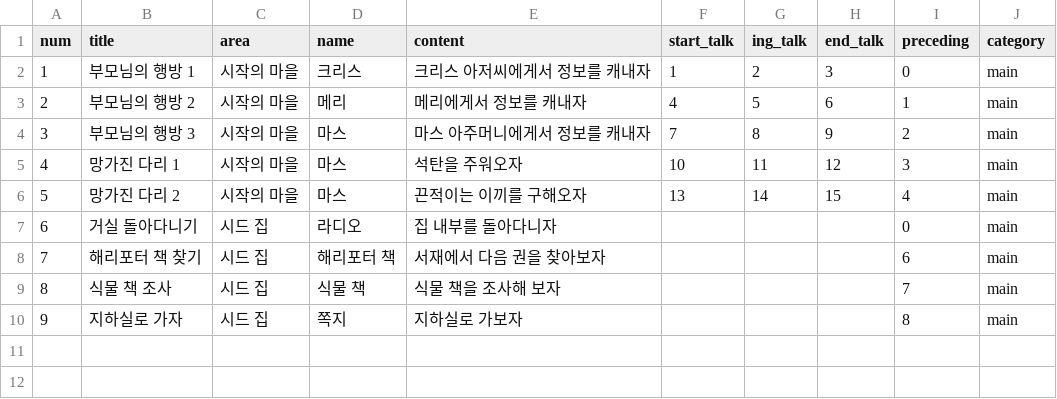
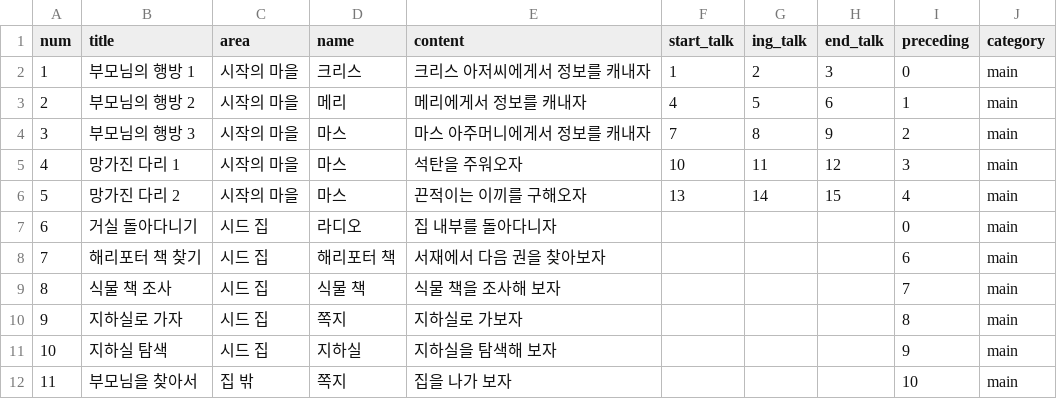
Before and after one commit to Project-Seed/Seed, a CSV file: Unity_File/Assets/Resources/Quest_Table.csv, drawn as a sheet; the diff names each change by its address in the sheet, - before the commit and + after, or states it on an @@ line.

```diff
--- a/Unity_File/Assets/Resources/Quest_Table.csv
+++ b/Unity_File/Assets/Resources/Quest_Table.csv
+row 11: 10 | 지하실 탐색 | 시드 집 | 지하실 | 지하실을 탐색해 보자 |  |  |  | 9 | main
+row 12: 11 | 부모님을 찾아서 | 집 밖 | 쪽지 | 집을 나가 보자 |  |  |  | 10 | main
```
Also changed, not shown: Unity_File/Assets/Resources/Text.csv, 11 other files.
